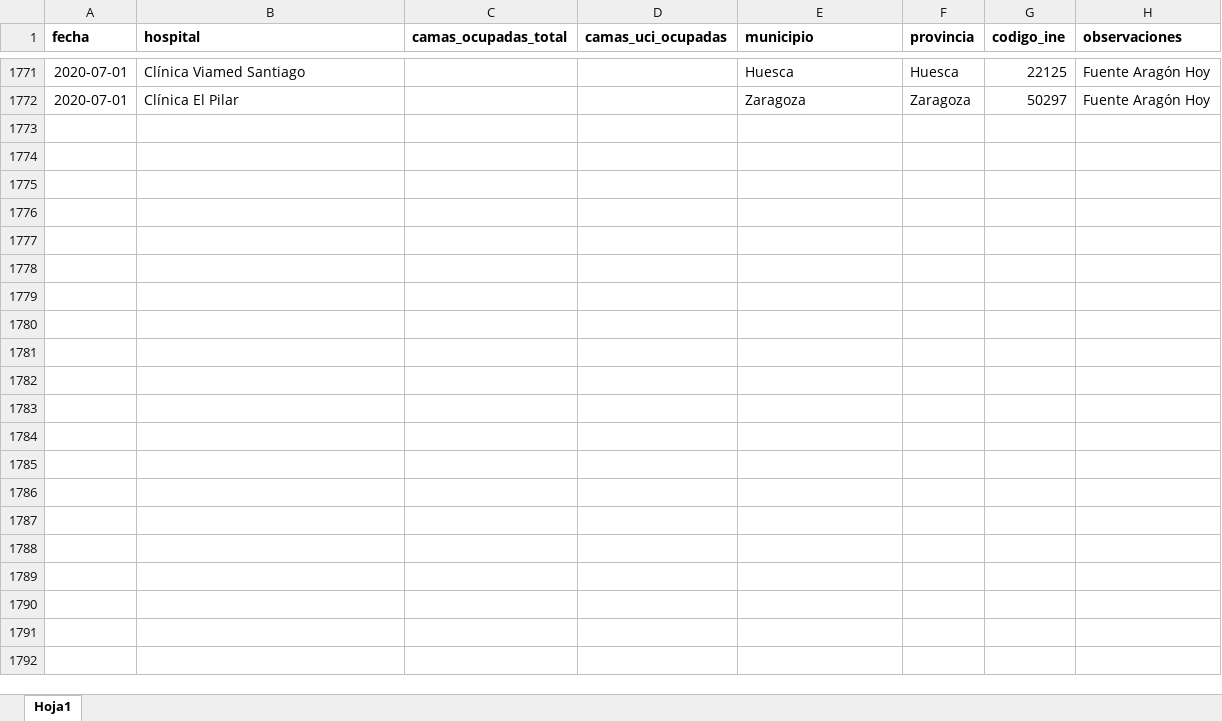
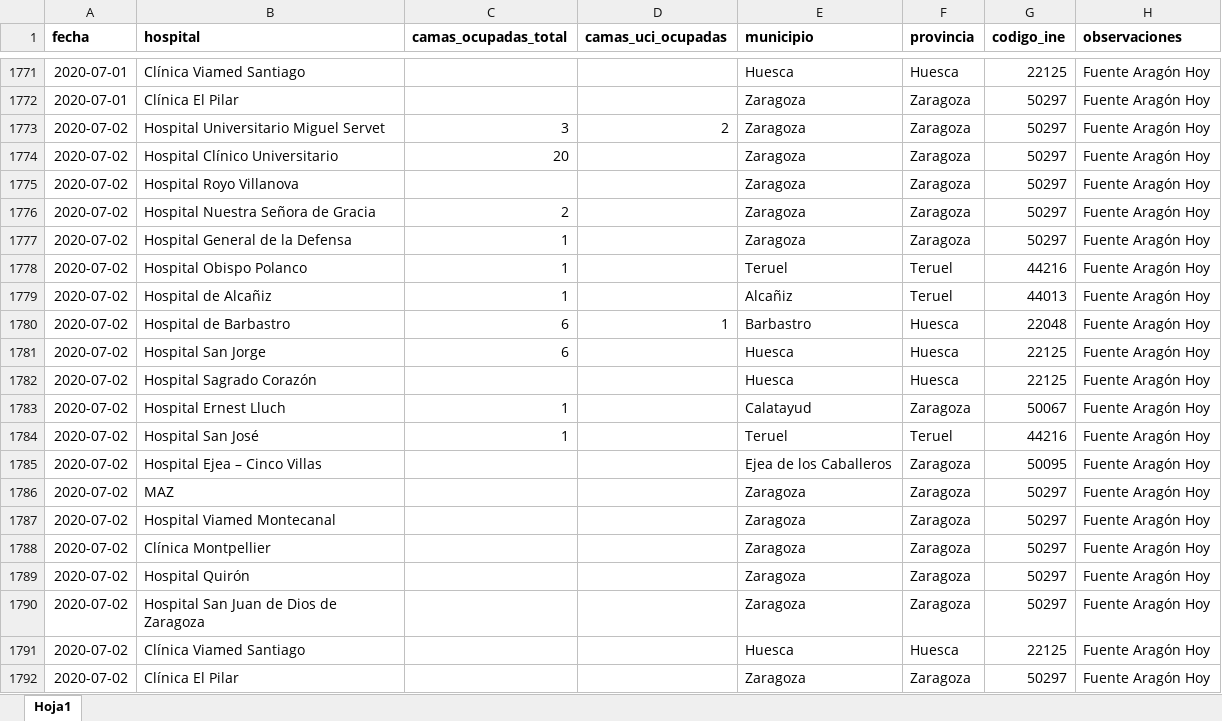
Before and after one commit to numeroteca/covid19, an Excel workbook: data/original/spain/aragon/casos_coronavirus_hospitales.xlsx, sheet Hoja1, drawn as a sheet; only a part is shown, gaps mark what is left out; values as stored, in another font and other column widths than the file's, no borders; the diff names each change by its address in the sheet, - before the commit and + after, or states it on an @@ line.

Commit message:
update Spain provinces data 2020.07.01

```diff
--- a/data/original/spain/aragon/casos_coronavirus_hospitales.xlsx (sheet Hoja1)
+++ b/data/original/spain/aragon/casos_coronavirus_hospitales.xlsx (sheet Hoja1)
+row 1773: 2020-07-02 | Hospital Universitario Miguel Servet | 3 | 2 | Zaragoza | Zaragoza | 50297 | Fuente Aragón Hoy
+row 1774: 2020-07-02 | Hospital Clínico Universitario | 20 |  | Zaragoza | Zaragoza | 50297 | Fuente Aragón Hoy
+row 1775: 2020-07-02 | Hospital Royo Villanova |  |  | Zaragoza | Zaragoza | 50297 | Fuente Aragón Hoy
+row 1776: 2020-07-02 | Hospital Nuestra Señora de Gracia | 2 |  | Zaragoza | Zaragoza | 50297 | Fuente Aragón Hoy
+row 1777: 2020-07-02 | Hospital General de la Defensa | 1 |  | Zaragoza | Zaragoza | 50297 | Fuente Aragón Hoy
+row 1778: 2020-07-02 | Hospital Obispo Polanco | 1 |  | Teruel | Teruel | 44216 | Fuente Aragón Hoy
+row 1779: 2020-07-02 | Hospital de Alcañiz | 1 |  | Alcañiz | Teruel | 44013 | Fuente Aragón Hoy
+row 1780: 2020-07-02 | Hospital de Barbastro | 6 | 1 | Barbastro | Huesca | 22048 | Fuente Aragón Hoy
+row 1781: 2020-07-02 | Hospital San Jorge | 6 |  | Huesca | Huesca | 22125 | Fuente Aragón Hoy
+row 1782: 2020-07-02 | Hospital Sagrado Corazón |  |  | Huesca | Huesca | 22125 | Fuente Aragón Hoy
+row 1783: 2020-07-02 | Hospital Ernest Lluch | 1 |  | Calatayud | Zaragoza | 50067 | Fuente Aragón Hoy
+row 1784: 2020-07-02 | Hospital San José | 1 |  | Teruel | Teruel | 44216 | Fuente Aragón Hoy
+row 1785: 2020-07-02 | Hospital Ejea – Cinco Villas |  |  | Ejea de los Caballeros | Zaragoza | 50095 | Fuente Aragón Hoy
+row 1786: 2020-07-02 | MAZ |  |  | Zaragoza | Zaragoza | 50297 | Fuente Aragón Hoy
+row 1787: 2020-07-02 | Hospital Viamed Montecanal |  |  | Zaragoza | Zaragoza | 50297 | Fuente Aragón Hoy
+row 1788: 2020-07-02 | Clínica Montpellier |  |  | Zaragoza | Zaragoza | 50297 | Fuente Aragón Hoy
+row 1789: 2020-07-02 | Hospital Quirón |  |  | Zaragoza | Zaragoza | 50297 | Fuente Aragón Hoy
+row 1790: 2020-07-02 | Hospital San Juan de Dios de Zaragoza |  |  | Zaragoza | Zaragoza | 50297 | Fuente Aragón Hoy
+row 1791: 2020-07-02 | Clínica Viamed Santiago |  |  | Huesca | Huesca | 22125 | Fuente Aragón Hoy
+row 1792: 2020-07-02 | Clínica El Pilar |  |  | Zaragoza | Zaragoza | 50297 | Fuente Aragón Hoy
```
Also changed, not shown: data/original/spain/euskadi/datos-asistenciales.xlsx, 39 other files.
